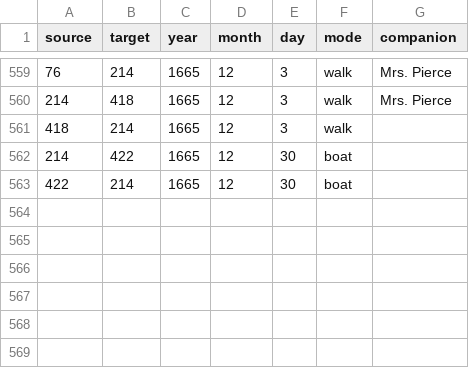
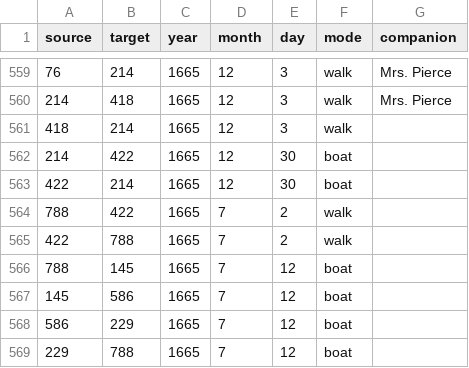
Before and after one commit to jmotis/networking-pepys, a CSV file: edges_1665_jul_dec.csv, drawn as a sheet; only a part is shown, gaps mark what is left out; the diff names each change by its address in the sheet, - before the commit and + after, or states it on an @@ line.

```diff
--- a/edges_1665_jul_dec.csv
+++ b/edges_1665_jul_dec.csv
+row 564: 788 | 422 | 1665 | 7 | 2 | walk
+row 565: 422 | 788 | 1665 | 7 | 2 | walk
+row 566: 788 | 145 | 1665 | 7 | 12 | boat
+row 567: 145 | 586 | 1665 | 7 | 12 | boat
+row 568: 586 | 229 | 1665 | 7 | 12 | boat
+row 569: 229 | 788 | 1665 | 7 | 12 | boat
```
Also changed, not shown: edges_1665_jan_jun.csv, edges_1666_jan_jun.csv, 1 other file.
